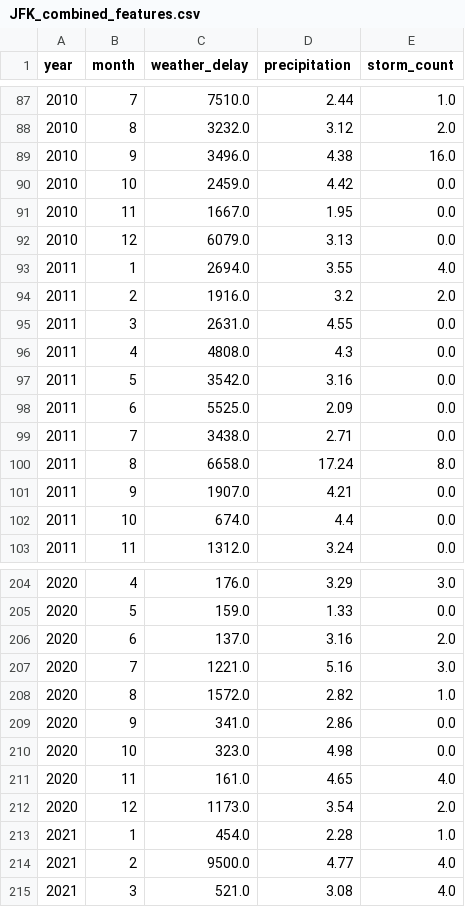
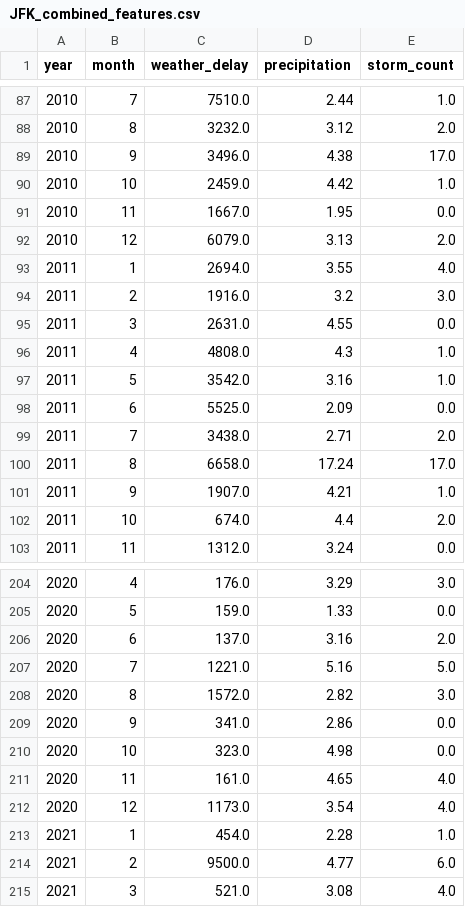
Before and after one commit to dkevin5542/CS506_Final_Project, a CSV file: data/clean/JFK_combined_features.csv, drawn as a sheet; only a part is shown, gaps mark what is left out; the diff covers the shown part only.

```diff
--- a/data/clean/JFK_combined_features.csv
+++ b/data/clean/JFK_combined_features.csv
@@ -88,16 +88,16 @@ year,month,weather_delay,precipitation,storm_count
 2010,8,3232.0,3.12,2.0
-2010,9,3496.0,4.38,16.0
-2010,10,2459.0,4.42,0.0
+2010,9,3496.0,4.38,17.0
+2010,10,2459.0,4.42,1.0
 2010,11,1667.0,1.95,0.0
-2010,12,6079.0,3.13,0.0
+2010,12,6079.0,3.13,2.0
 2011,1,2694.0,3.55,4.0
-2011,2,1916.0,3.2,2.0
+2011,2,1916.0,3.2,3.0
 2011,3,2631.0,4.55,0.0
-2011,4,4808.0,4.3,0.0
-2011,5,3542.0,3.16,0.0
+2011,4,4808.0,4.3,1.0
+2011,5,3542.0,3.16,1.0
 2011,6,5525.0,2.09,0.0
-2011,7,3438.0,2.71,0.0
-2011,8,6658.0,17.24,8.0
-2011,9,1907.0,4.21,0.0
-2011,10,674.0,4.4,0.0
+2011,7,3438.0,2.71,2.0
+2011,8,6658.0,17.24,17.0
+2011,9,1907.0,4.21,1.0
+2011,10,674.0,4.4,2.0
 2011,11,1312.0,3.24,0.0
@@ -206,4 +206,4 @@ year,month,weather_delay,precipitation,storm_count
 2020,6,137.0,3.16,2.0
-2020,7,1221.0,5.16,3.0
-2020,8,1572.0,2.82,1.0
+2020,7,1221.0,5.16,5.0
+2020,8,1572.0,2.82,3.0
 2020,9,341.0,2.86,0.0
@@ -211,5 +211,5 @@ year,month,weather_delay,precipitation,storm_count
 2020,11,161.0,4.65,4.0
-2020,12,1173.0,3.54,2.0
+2020,12,1173.0,3.54,4.0
 2021,1,454.0,2.28,1.0
-2021,2,9500.0,4.77,4.0
+2021,2,9500.0,4.77,6.0
 2021,3,521.0,3.08,4.0
```
Also changed, not shown: 37 edited cells elsewhere in this file, 6 other files.
